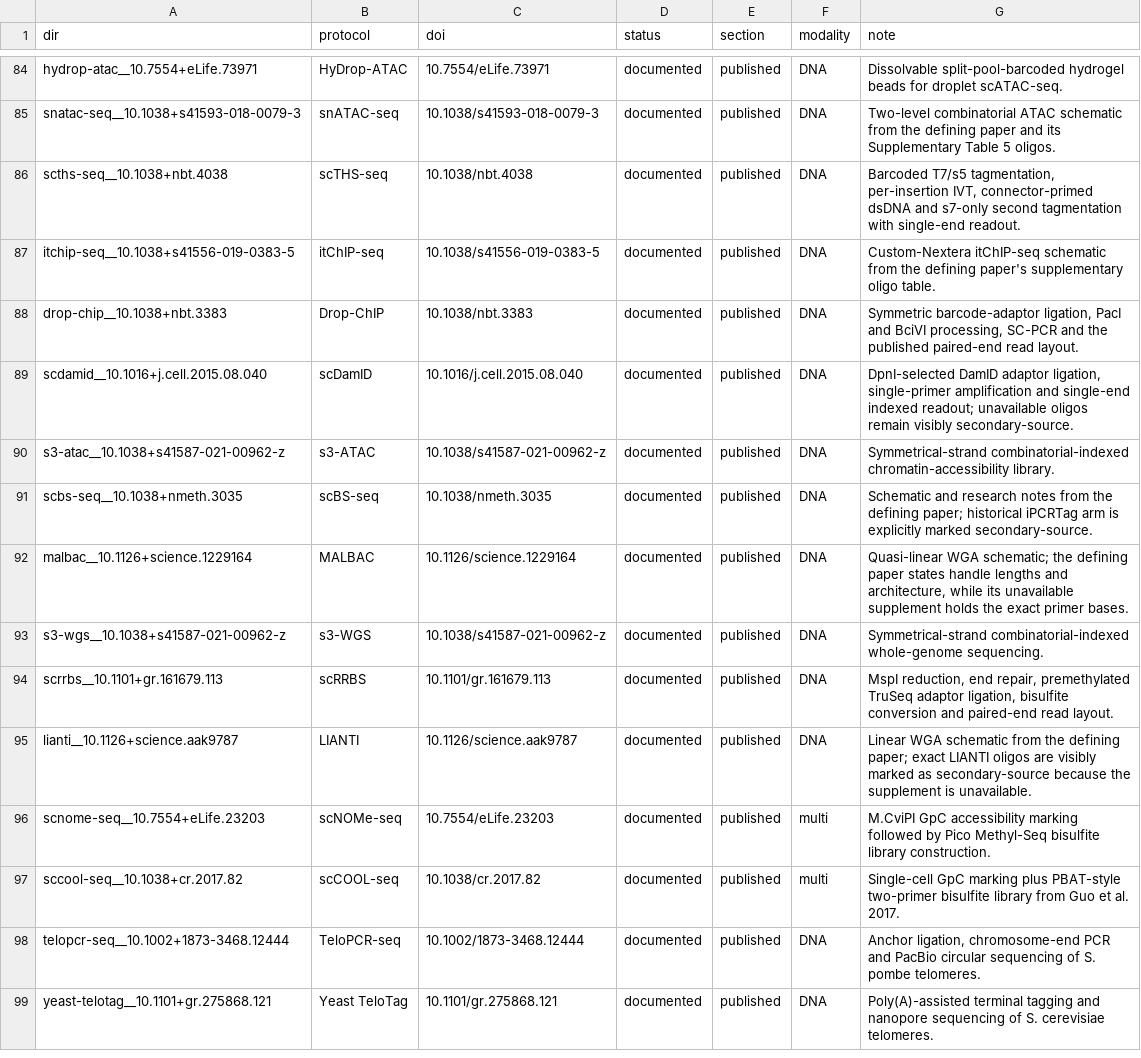
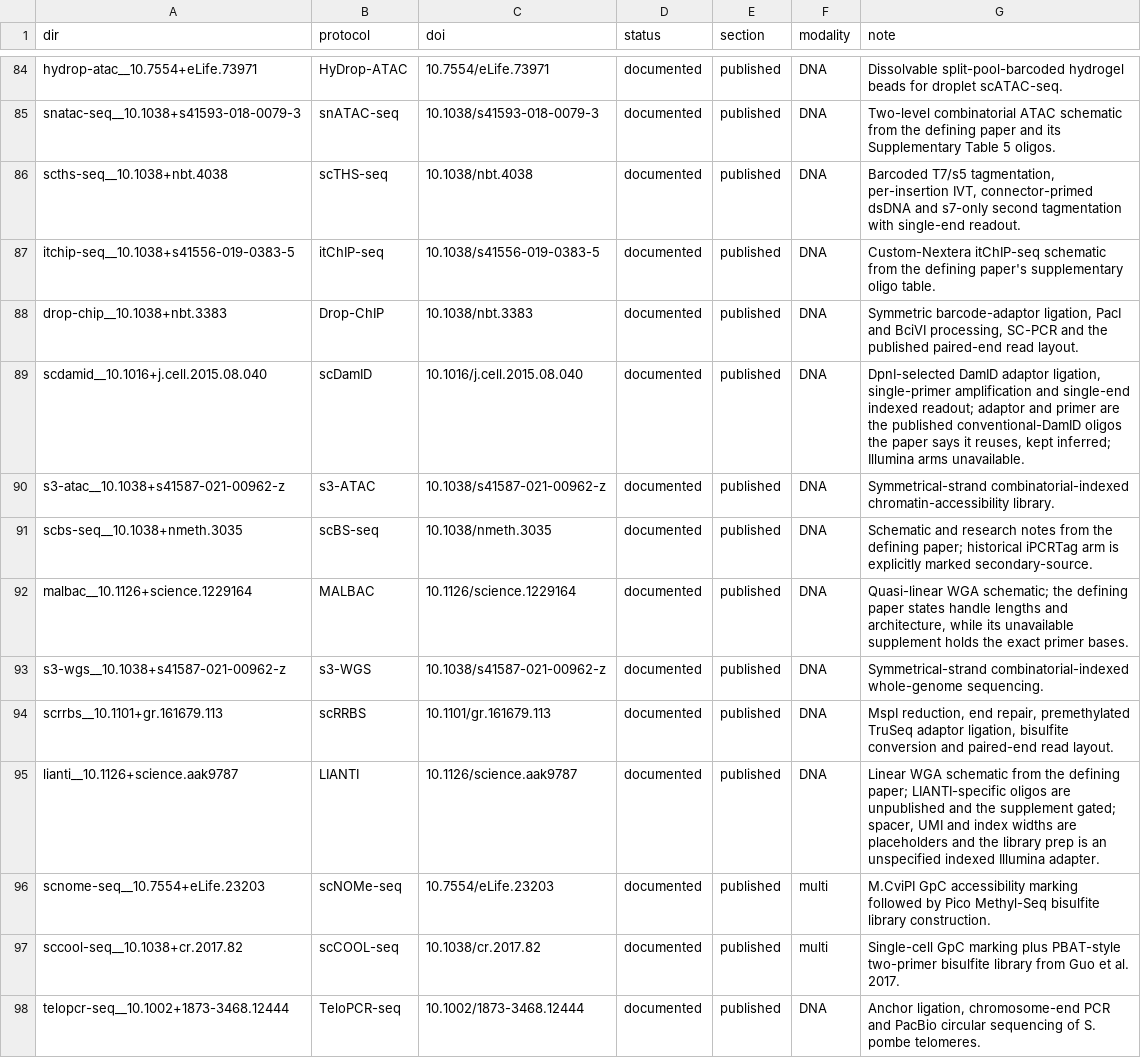
Before and after one commit to henriksson-lab/NGS_101, a TSV file: catalogue/ours.tsv, drawn as a sheet; only a part is shown, gaps mark what is left out; the shorter side is filled out with more unchanged rows.

```diff
--- a/catalogue/ours.tsv
+++ b/catalogue/ours.tsv
@@ -88,3 +88,3 @@ itchip-seq__10.1038+s41556-019-0383-5	itChIP-seq	10.1038/s41556-019-0383-5	docum
 drop-chip__10.1038+nbt.3383	Drop-ChIP	10.1038/nbt.3383	documented	published	DNA	Symmetric barcode-adaptor ligation, PacI and BciVI processing, SC-PCR and the published paired-end read layout.
-scdamid__10.1016+j.cell.2015.08.040	scDamID	10.1016/j.cell.2015.08.040	documented	published	DNA	DpnI-selected DamID adaptor ligation, single-primer amplification and single-end indexed readout; unavailable oligos remain visibly secondary-source.
+scdamid__10.1016+j.cell.2015.08.040	scDamID	10.1016/j.cell.2015.08.040	documented	published	DNA	DpnI-selected DamID adaptor ligation, single-primer amplification and single-end indexed readout; adaptor and primer are the published conventional-DamID oligos the paper says it reuses, kept inferred; Illumina arms unavailable.
 s3-atac__10.1038+s41587-021-00962-z	s3-ATAC	10.1038/s41587-021-00962-z	documented	published	DNA	Symmetrical-strand combinatorial-indexed chromatin-accessibility library.
@@ -94,3 +94,3 @@ s3-wgs__10.1038+s41587-021-00962-z	s3-WGS	10.1038/s41587-021-00962-z	documented
 scrrbs__10.1101+gr.161679.113	scRRBS	10.1101/gr.161679.113	documented	published	DNA	MspI reduction, end repair, premethylated TruSeq adaptor ligation, bisulfite conversion and paired-end read layout.
-lianti__10.1126+science.aak9787	LIANTI	10.1126/science.aak9787	documented	published	DNA	Linear WGA schematic from the defining paper; exact LIANTI oligos are visibly marked as secondary-source because the supplement is unavailable.
+lianti__10.1126+science.aak9787	LIANTI	10.1126/science.aak9787	documented	published	DNA	Linear WGA schematic from the defining paper; LIANTI-specific oligos are unpublished and the supplement gated; spacer, UMI and index widths are placeholders and the library prep is an unspecified indexed Illumina adapter.
 scnome-seq__10.7554+eLife.23203	scNOMe-seq	10.7554/eLife.23203	documented	published	multi	M.CviPI GpC accessibility marking followed by Pico Methyl-Seq bisulfite library construction.
```
Also changed, not shown: catalogue/extra_sources.tsv, catalogue/oligo_source_audit.tsv, 39 other files.
